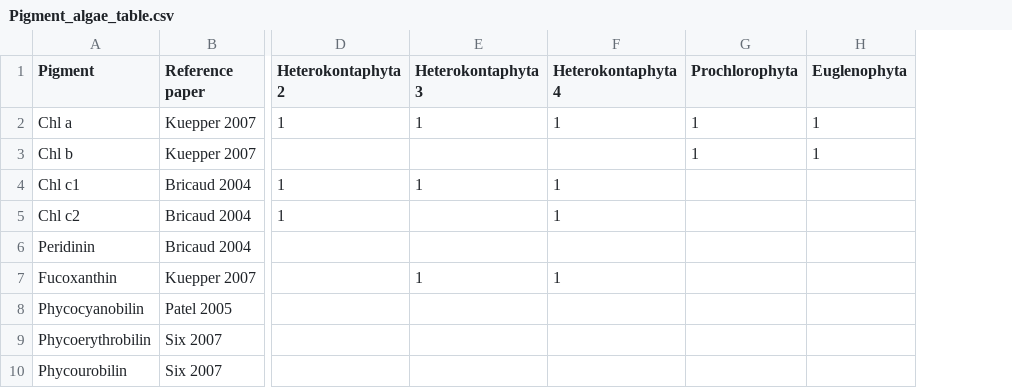
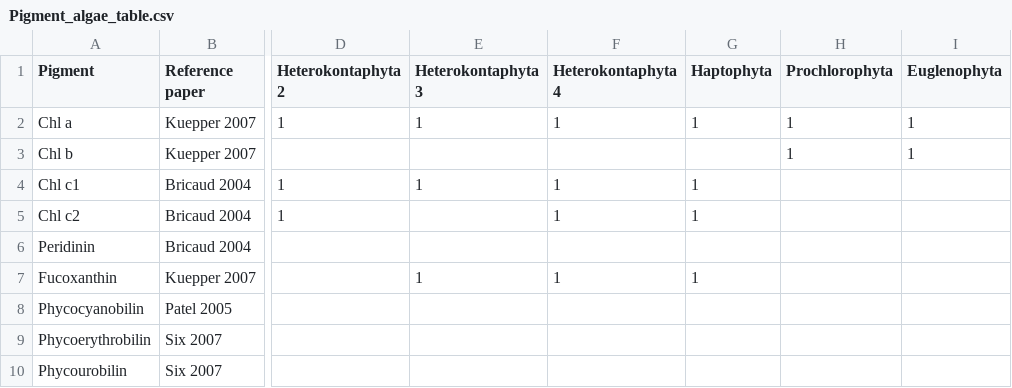
Before and after one commit to juergspaak/phytoplankton_traits, a CSV file: Pigment_algae_table.csv, drawn as a sheet; only a part is shown, gaps mark what is left out; the diff names each change by its address in the sheet, - before the commit and + after, or states it on an @@ line.

```diff
--- a/Pigment_algae_table.csv
+++ b/Pigment_algae_table.csv
+column G (Haptophyta), rows 2-7: 1 |  | 1 | 1 |  | 1
```
Also changed, not shown: 1 other file.
